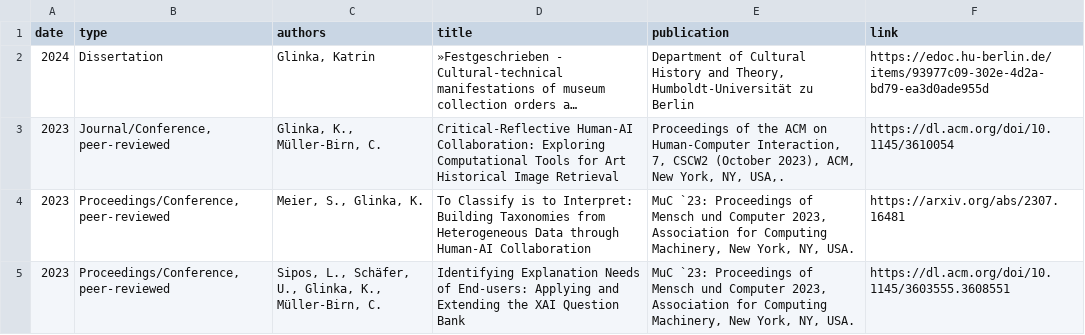
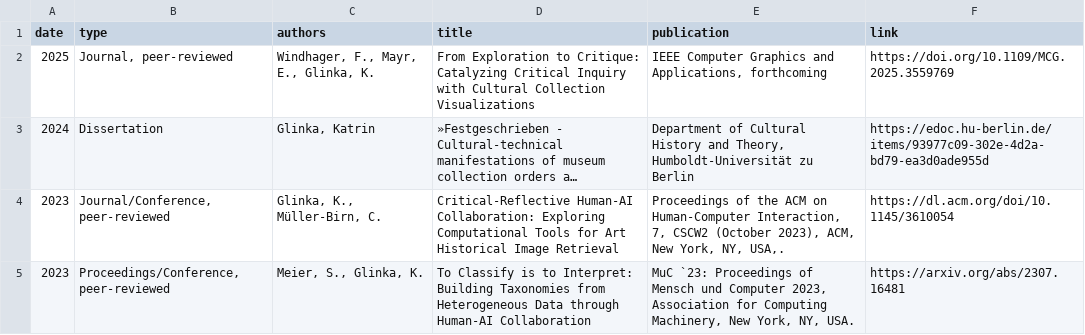
Before and after one commit to glinkat/katringlinka.de, a CSV file: _data/publications.csv, drawn as a sheet; only a part is shown; the shorter side is filled out with more unchanged rows; long unchanged cells end in …; the diff names each change by its address in the sheet, - before the commit and + after, or states it on an @@ line.

Commit message:
paper

```diff
--- a/_data/publications.csv
+++ b/_data/publications.csv
+row 2: 2025 | Journal, peer-reviewed | Windhager, F., Mayr, E., Glinka, K. | From Exploration to Critique: Catalyzing Critical Inquiry with Cultural Collection Visualizations | IEEE Computer Graphics and Applications, forthcoming | https://doi.org/10.1109/MCG.2025.3559769
```
